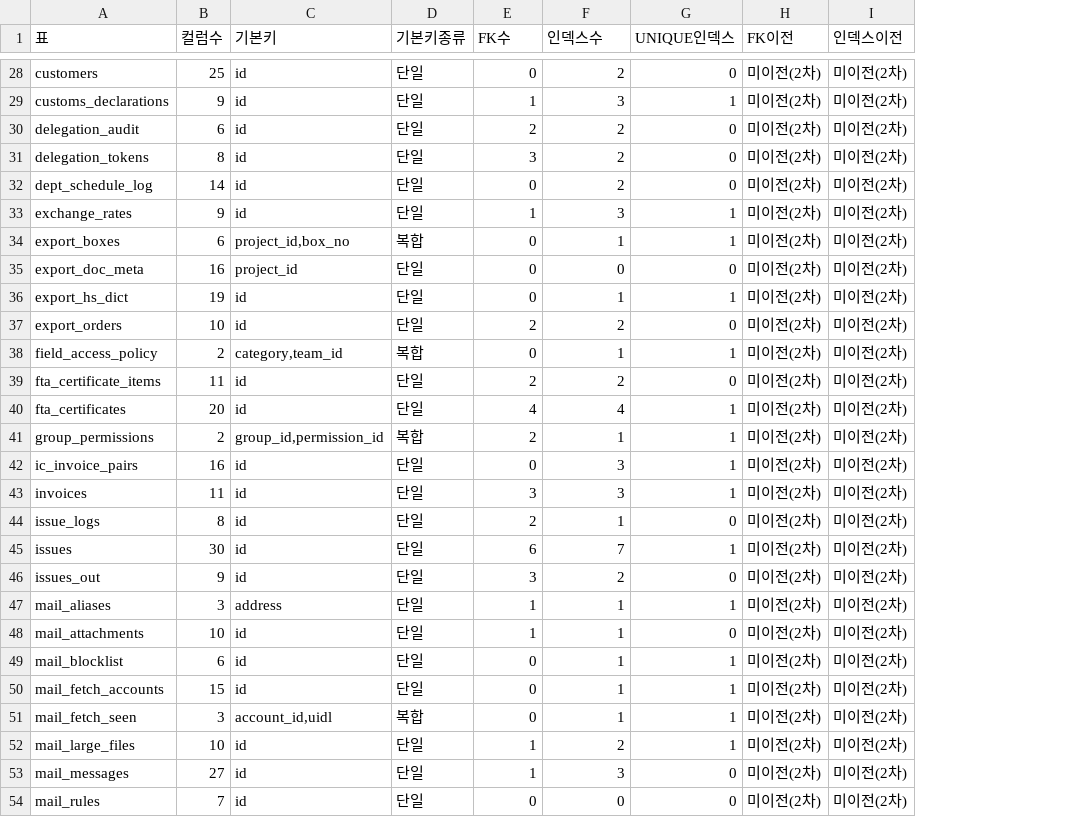
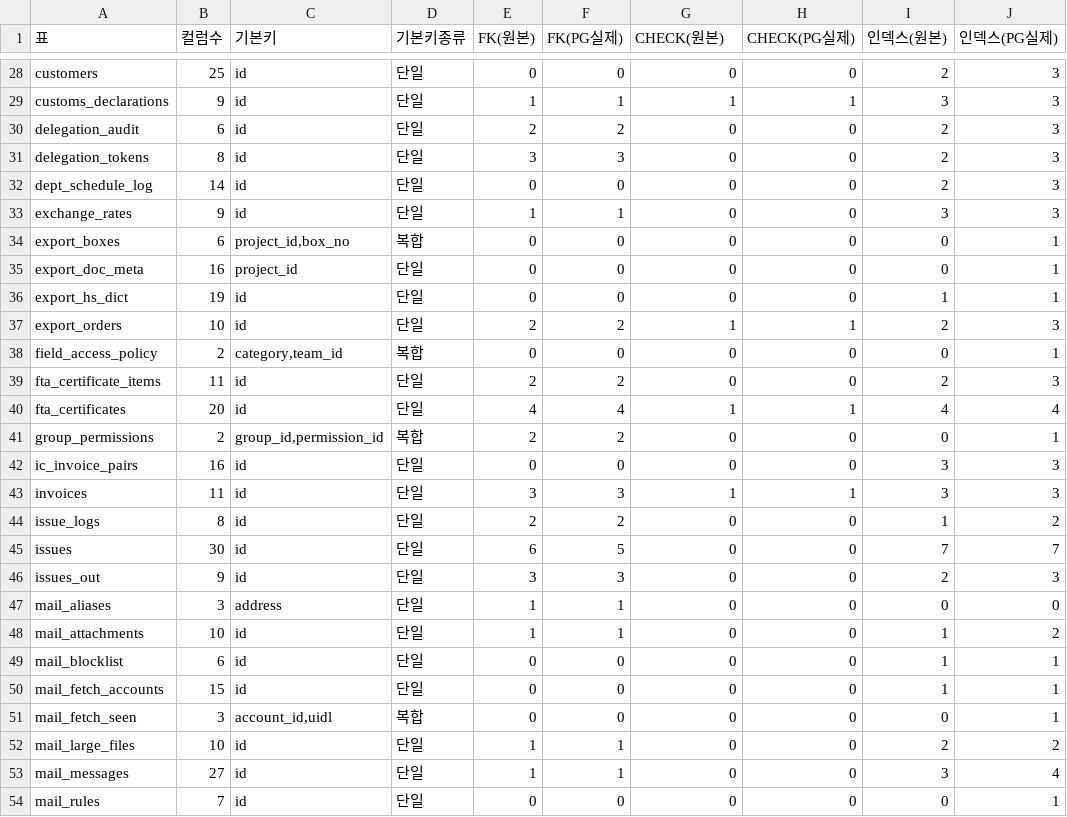
Before and after one commit to top00151-commits/claude_code, a CSV file: KNK업무시스템구축/01_HAIST_WORKS/deploy/wp02_migration/results/object_matrix.csv, drawn as a sheet; only a part is shown, gaps mark what is left out; removed rows and columns are numbered as before the commit, all else as after; the diff covers the shown part only; the diff names each change by its address in the sheet, - before the commit and + after, or states it on an @@ line.

```diff
--- a/KNK업무시스템구축/01_HAIST_WORKS/deploy/wp02_migration/results/object_matrix.csv
+++ b/KNK업무시스템구축/01_HAIST_WORKS/deploy/wp02_migration/results/object_matrix.csv
-column H (FK이전), rows 28-54: all 미이전(2차)
-column I (인덱스이전), rows 28-54: all 미이전(2차)
+column H (CHECK(PG실제)), rows 28-54: 0 | 1 | 0 | 0 | 0 | 0 | 0 | 0 | 0 | 1 | 0 | 0 | 1 | 0 | 0 | 1 | 0 | 0 | 0 | 0 | 0 | 0 | 0 | 0 | 0 | 0 | 0
+column I (인덱스(원본)), rows 28-54: 2 | 3 | 2 | 2 | 2 | 3 | 0 | 0 | 1 | 2 | 0 | 2 | 4 | 0 | 3 | 3 | 1 | 7 | 2 | 0 | 1 | 1 | 1 | 0 | 2 | 3 | 0
+column J (인덱스(PG실제)), rows 28-54: 3 | 3 | 3 | 3 | 3 | 3 | 1 | 1 | 1 | 3 | 1 | 3 | 4 | 1 | 3 | 3 | 2 | 7 | 3 | 0 | 2 | 1 | 1 | 1 | 2 | 4 | 1
-E1: FK수
+E1: FK(원본)
-F1: 인덱스수
+F1: FK(PG실제)
-G1: UNIQUE인덱스
+G1: CHECK(원본)
-F28 (FK(PG실제)): 2
+F28 (FK(PG실제)): 0
-F29 (FK(PG실제)): 3
+F29 (FK(PG실제)): 1
-F31 (FK(PG실제)): 2
+F31 (FK(PG실제)): 3
-F32 (FK(PG실제)): 2
+F32 (FK(PG실제)): 0
-F33 (FK(PG실제)): 3
+F33 (FK(PG실제)): 1
-G33:G34 (CHECK(원본)): 1
+G33:G34 (CHECK(원본)): 0
-F34 (FK(PG실제)): 1
+F34 (FK(PG실제)): 0
-F36 (FK(PG실제)): 1
+F36 (FK(PG실제)): 0
-G36 (CHECK(원본)): 1
+G36 (CHECK(원본)): 0
-G37 (CHECK(원본)): 0
+G37 (CHECK(원본)): 1
-F38 (FK(PG실제)): 1
+F38 (FK(PG실제)): 0
-G38 (CHECK(원본)): 1
+G38 (CHECK(원본)): 0
-F41 (FK(PG실제)): 1
+F41 (FK(PG실제)): 2
-G41:G42 (CHECK(원본)): 1
+G41:G42 (CHECK(원본)): 0
-F42 (FK(PG실제)): 3
+F42 (FK(PG실제)): 0
-F44 (FK(PG실제)): 1
+F44 (FK(PG실제)): 2
-F45 (FK(PG실제)): 7
+F45 (FK(PG실제)): 5
-G45 (CHECK(원본)): 1
+G45 (CHECK(원본)): 0
-F46 (FK(PG실제)): 2
+F46 (FK(PG실제)): 3
-G47 (CHECK(원본)): 1
+G47 (CHECK(원본)): 0
-F49:F51 (FK(PG실제)): 1
+F49:F51 (FK(PG실제)): 0
-G49:G52 (CHECK(원본)): 1
+G49:G52 (CHECK(원본)): 0
-F52 (FK(PG실제)): 2
+F52 (FK(PG실제)): 1
-F53 (FK(PG실제)): 3
+F53 (FK(PG실제)): 1
```
Also changed, not shown: 134 edited cells elsewhere in this file, KNK업무시스템구축/01_HAIST_WORKS/deploy/wp02_migration/results/cleaned.csv, KNK업무시스템구축/01_HAIST_WORKS/deploy/wp02_migration/results/mismatch_proof.csv, 5 other files.
